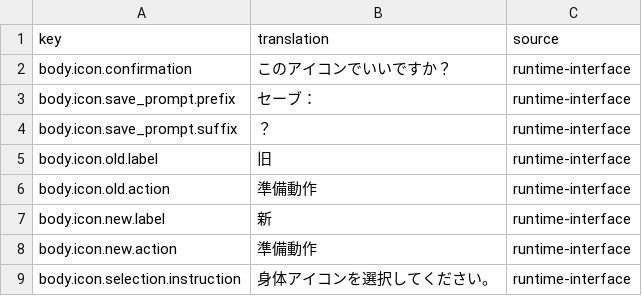
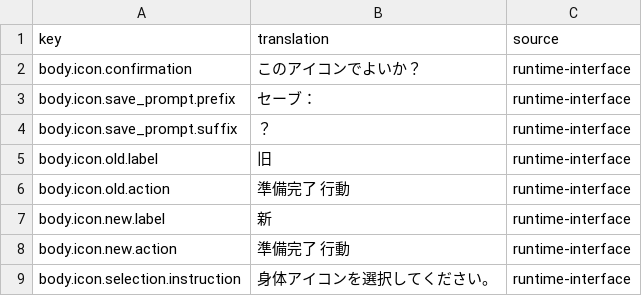
Before and after one commit to wicanr2/buck-rogers-countdown-to-doomsday-cht, a TSV file: text/body-icon.ja.tsv, drawn as a sheet.

```diff
--- a/text/body-icon.ja.tsv
+++ b/text/body-icon.ja.tsv
@@ -1,3 +1,3 @@
 key	translation	source
-body.icon.confirmation	このアイコンでいいですか？	runtime-interface
+body.icon.confirmation	このアイコンでよいか？	runtime-interface
 body.icon.save_prompt.prefix	セーブ：	runtime-interface
@@ -5,5 +5,5 @@ body.icon.save_prompt.suffix	？	runtime-interface
 body.icon.old.label	旧	runtime-interface
-body.icon.old.action	準備動作	runtime-interface
+body.icon.old.action	準備完了 行動	runtime-interface
 body.icon.new.label	新	runtime-interface
-body.icon.new.action	準備動作	runtime-interface
+body.icon.new.action	準備完了 行動	runtime-interface
 body.icon.selection.instruction	身体アイコンを選択してください。	runtime-interface
```
Also changed, not shown: text/character-sheet.ja.tsv, text/ecl-text.ja.tsv, 9 other files.
